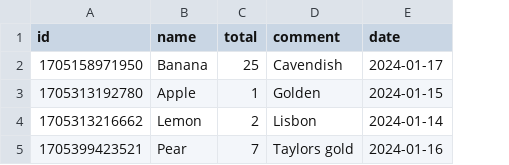
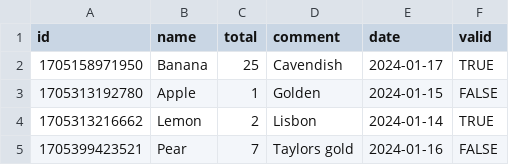
Before and after one commit to thekangaroofactory/kitems, a CSV file: inst/shiny-examples/demo/data/data_2_items.csv, drawn as a sheet; the diff names each change by its address in the sheet, - before the commit and + after, or states it on an @@ line.

```diff
--- a/inst/shiny-examples/demo/data/data_2_items.csv
+++ b/inst/shiny-examples/demo/data/data_2_items.csv
+column F (valid), rows 2-5: TRUE | FALSE | TRUE | FALSE
```
Also changed, not shown: 1 other file.
